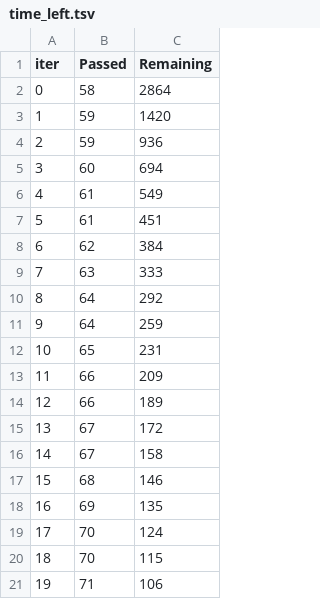
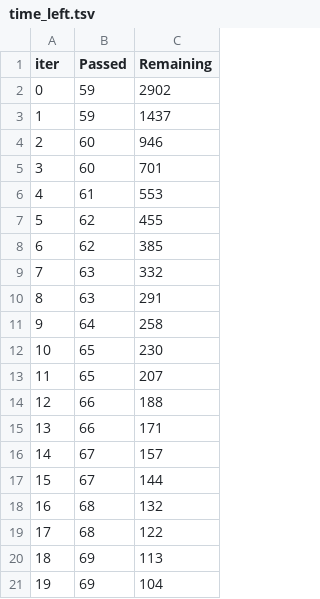
Before and after one commit to Er-F/14-Statistics-And-Math, a TSV file: 14_statistics_and_math/catboost_info/time_left.tsv, drawn as a sheet; only a part is shown; the diff covers the shown part only.

```diff
--- a/14_statistics_and_math/catboost_info/time_left.tsv
+++ b/14_statistics_and_math/catboost_info/time_left.tsv
@@ -1,21 +1,21 @@
 iter	Passed	Remaining
-0	58	2864
-1	59	1420
-2	59	936
-3	60	694
-4	61	549
-5	61	451
-6	62	384
-7	63	333
-8	64	292
-9	64	259
-10	65	231
-11	66	209
-12	66	189
-13	67	172
-14	67	158
-15	68	146
-16	69	135
-17	70	124
-18	70	115
-19	71	106
+0	59	2902
+1	59	1437
+2	60	946
+3	60	701
+4	61	553
+5	62	455
+6	62	385
+7	63	332
+8	63	291
+9	64	258
+10	65	230
+11	65	207
+12	66	188
+13	66	171
+14	67	157
+15	67	144
+16	68	132
+17	68	122
+18	69	113
+19	69	104
```
Also changed, not shown: 39 edited cells elsewhere in this file, 4 other files.
